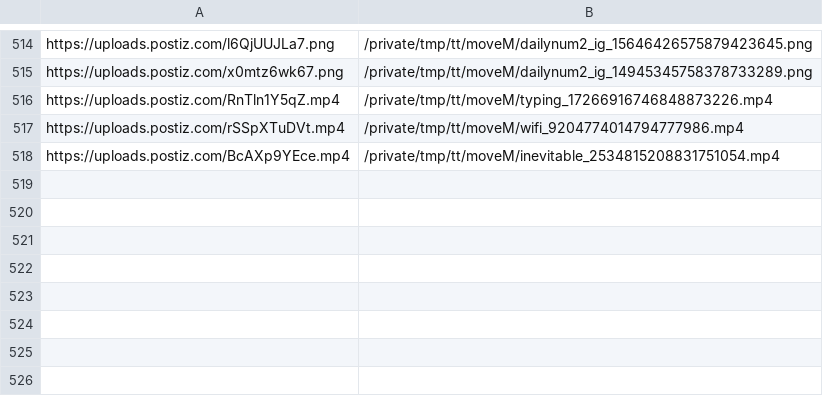
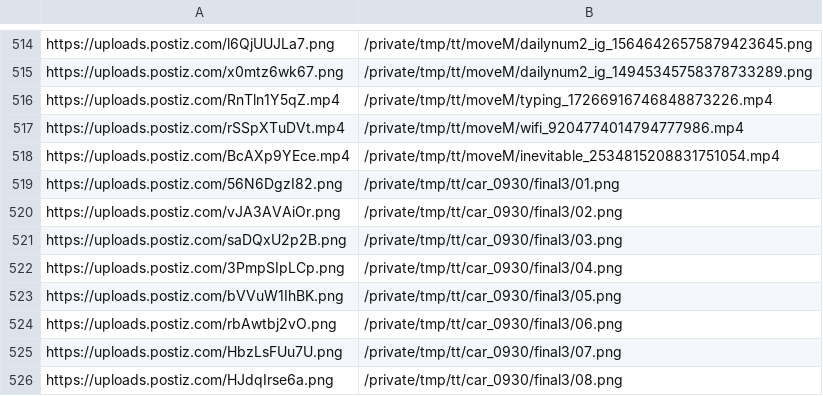
Before and after one commit to honningdvergen/ball-iq, a TSV file: social/state/uploads.tsv, drawn as a sheet; only a part is shown, gaps mark what is left out; the diff names each change by its address in the sheet, - before the commit and + after, or states it on an @@ line.

```diff
--- a/social/state/uploads.tsv
+++ b/social/state/uploads.tsv
+row 519: https://uploads.postiz.com/56N6DgzI82.png | /private/tmp/tt/car_0930/final3/01.png
+row 520: https://uploads.postiz.com/vJA3AVAiOr.png | /private/tmp/tt/car_0930/final3/02.png
+row 521: https://uploads.postiz.com/saDQxU2p2B.png | /private/tmp/tt/car_0930/final3/03.png
+row 522: https://uploads.postiz.com/3PmpSIpLCp.png | /private/tmp/tt/car_0930/final3/04.png
+row 523: https://uploads.postiz.com/bVVuW1IhBK.png | /private/tmp/tt/car_0930/final3/05.png
+row 524: https://uploads.postiz.com/rbAwtbj2vO.png | /private/tmp/tt/car_0930/final3/06.png
+row 525: https://uploads.postiz.com/HbzLsFUu7U.png | /private/tmp/tt/car_0930/final3/07.png
+row 526: https://uploads.postiz.com/HJdqIrse6a.png | /private/tmp/tt/car_0930/final3/08.png
```
Also changed, not shown: 17 other files.
